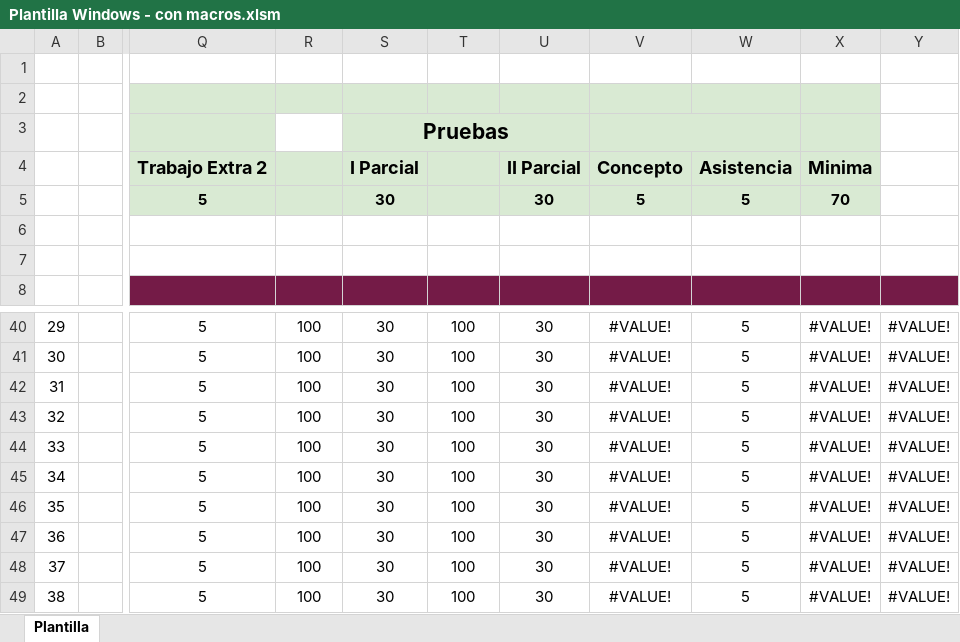
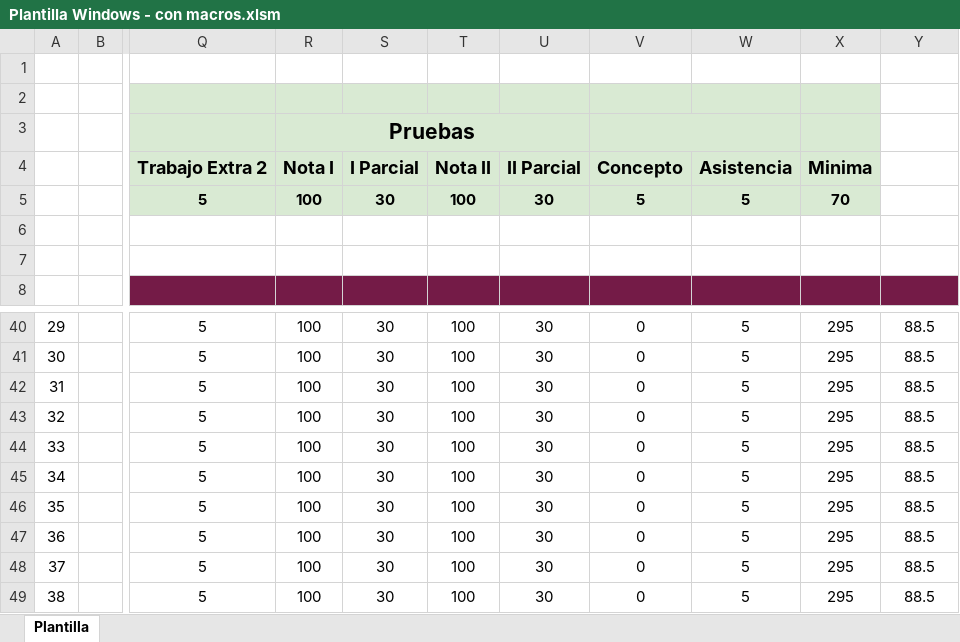
Before and after one commit to juanmiguelar/Excel-Manejo-de-profesor, an Excel workbook: Plantilla Windows - con macros.xlsm, sheet Plantilla, drawn as a sheet; only a part is shown, gaps mark what is left out; values as stored, in another font and other column widths than the file's, no borders; charts and pictures and conditional formats not drawn; the diff covers the shown part only; the diff names each change by its address in the sheet, - before the commit and + after, or states it on an @@ line.

```diff
--- a/Plantilla Windows - con macros.xlsm (sheet Plantilla)
+++ b/Plantilla Windows - con macros.xlsm (sheet Plantilla)
-R3: (empty)
+R3: Pruebas
-R3 fill: none
+R3 fill: #D9EAD3
+R3:U3 merged
-S3: Pruebas
+S3: (empty)
-S3:U3 merged
-U3 fill: none
+U3 fill: #D9EAD3
-R4: (empty)
+R4: Nota I
-T4: (empty)
+T4: Nota II
-R5: (empty)
+R5: 100
-T5: (empty)
+T5: 100
-V40:V49: #VALUE!
+V40:V49: 0
-X40:X49: #VALUE!
+X40:X49: 295
-Y40:Y49: #VALUE!
+Y40:Y49: 88.5
```
Also changed, not shown: 87 edited cells elsewhere in this sheet, formulas that keep their value.
